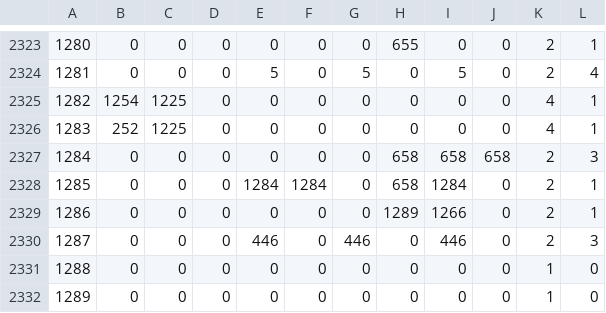
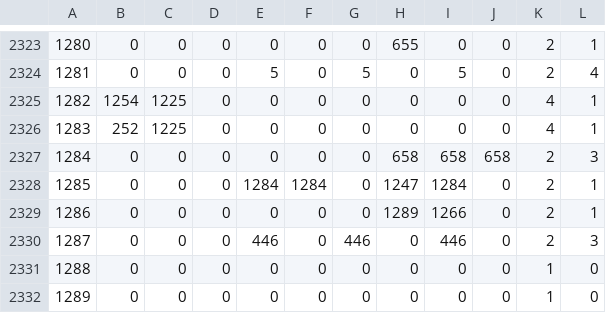
Before and after one commit to Yusei-Wakabayashi/tullyscoffee, a CSV file: ecsitesimulater/database/csv_data/item_recipe_crafttables.csv, drawn as a sheet; only a part is shown, gaps mark what is left out.

Commit message:
データの修正をしました

```diff
--- a/ecsitesimulater/database/csv_data/item_recipe_crafttables.csv
+++ b/ecsitesimulater/database/csv_data/item_recipe_crafttables.csv
@@ -2327,3 +2327,3 @@
 1284,0,0,0,0,0,0,658,658,658,2,3
-1285,0,0,0,1284,1284,0,658,1284,0,2,1
+1285,0,0,0,1284,1284,0,1247,1284,0,2,1
 1286,0,0,0,0,0,0,1289,1266,0,2,1
```
